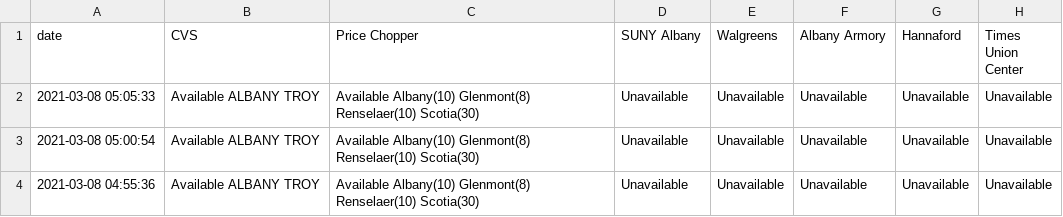
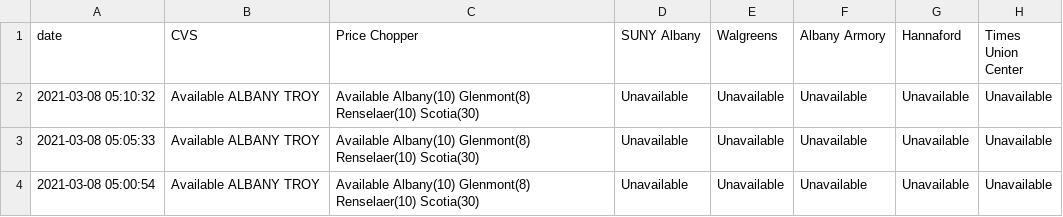
Before and after one commit to CapitalRegionVaccine/CapitalRegionVaccine, a CSV file: data/site-data.csv, drawn as a sheet; only a part is shown; the shorter side is filled out with more unchanged rows.

```diff
--- a/data/site-data.csv
+++ b/data/site-data.csv
@@ -1,2 +1,3 @@
 date,CVS,Price Chopper,SUNY Albany,Walgreens,Albany Armory,Hannaford,Times Union Center
+2021-03-08 05:10:32,Available ALBANY TROY ,Available Albany(10) Glenmont(8) Renselaer(10) Scotia(30),Unavailable,Unavailable,Unavailable,Unavailable,Unavailable
 2021-03-08 05:05:33,Available ALBANY TROY ,Available Albany(10) Glenmont(8) Renselaer(10) Scotia(30),Unavailable,Unavailable,Unavailable,Unavailable,Unavailable
```
Also changed, not shown: 1 other file.
